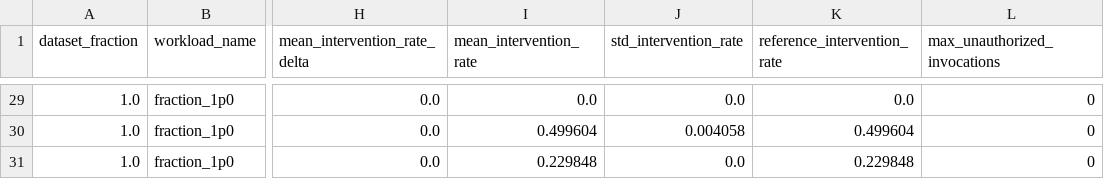
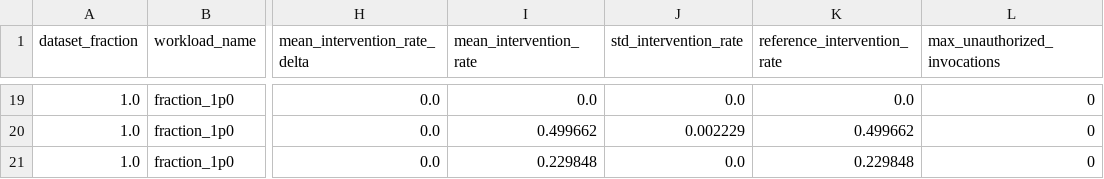
Before and after one commit to Kharisara/mer-jit-llm-fgcs, a CSV file: paper_outputs/fgcs_tables_figures/fgcs_table_determinism_by_workload_policy.csv, drawn as a sheet; only a part is shown, gaps mark what is left out; addresses are those after the commit; the diff covers the shown part only; the diff names each change by its address in the sheet, - before the commit and + after, or states it on an @@ line.

```diff
--- a/paper_outputs/fgcs_tables_figures/fgcs_table_determinism_by_workload_policy.csv
+++ b/paper_outputs/fgcs_tables_figures/fgcs_table_determinism_by_workload_policy.csv
-I20 (mean_intervention_rate): 0.499604
+I20 (mean_intervention_rate): 0.499662
-J20 (std_intervention_rate): 0.004058
+J20 (std_intervention_rate): 0.002229
-K20 (reference_intervention_rate): 0.499604
+K20 (reference_intervention_rate): 0.499662
```
Also changed, not shown: 10 removed rows and 12 edited cells elsewhere in this file, paper_outputs/fgcs_tables_figures/fgcs_table_output_schema_summary.csv, paper_outputs/fgcs_tables_figures/fgcs_table_parallel_speedup_full_workload.csv, 38 other files.
